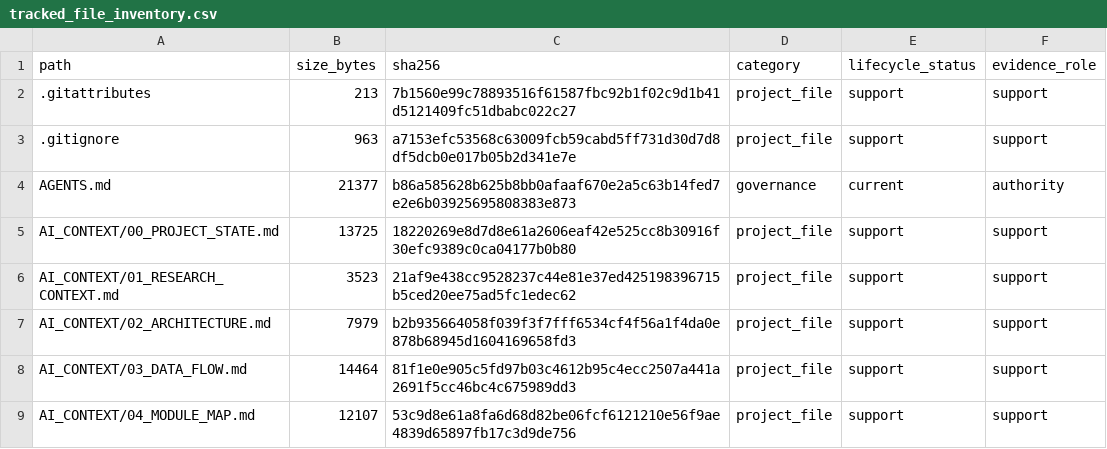
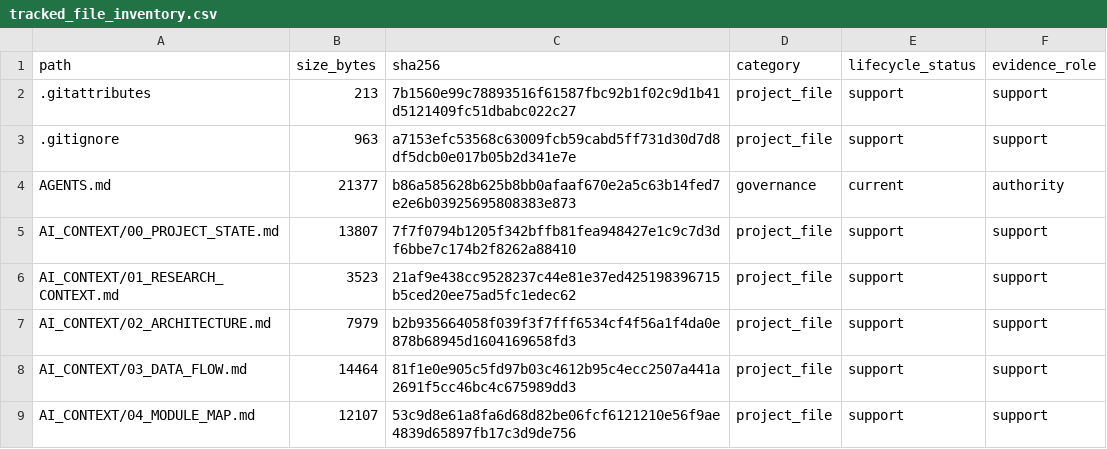
Before and after one commit to yys806/network-state-world-model, a CSV file: docs/registries/generated/tracked_file_inventory.csv, drawn as a sheet; only a part is shown; the diff covers the shown part only.

```diff
--- a/docs/registries/generated/tracked_file_inventory.csv
+++ b/docs/registries/generated/tracked_file_inventory.csv
@@ -4,3 +4,3 @@ path,size_bytes,sha256,category,lifecycle_status,evidence_role
 AGENTS.md,21377,b86a585628b625b8bb0afaaf670e2a5c63b14fed7e2e6b03925695808383e873,governance,current,authority
-AI_CONTEXT/00_PROJECT_STATE.md,13725,18220269e8d7d8e61a2606eaf42e525cc8b30916f30efc9389c0ca04177b0b80,project_file,support,support
+AI_CONTEXT/00_PROJECT_STATE.md,13807,7f7f0794b1205f342bffb81fea948427e1c9c7d3df6bbe7c174b2f8262a88410,project_file,support,support
 AI_CONTEXT/01_RESEARCH_CONTEXT.md,3523,21af9e438cc9528237c44e81e37ed425198396715b5ced20ee75ad5fc1edec62,project_file,support,support
```
Also changed, not shown: 3 added rows and 20 edited cells elsewhere in this file, docs/registries/generated/artifact_catalog.csv, 27 other files.
